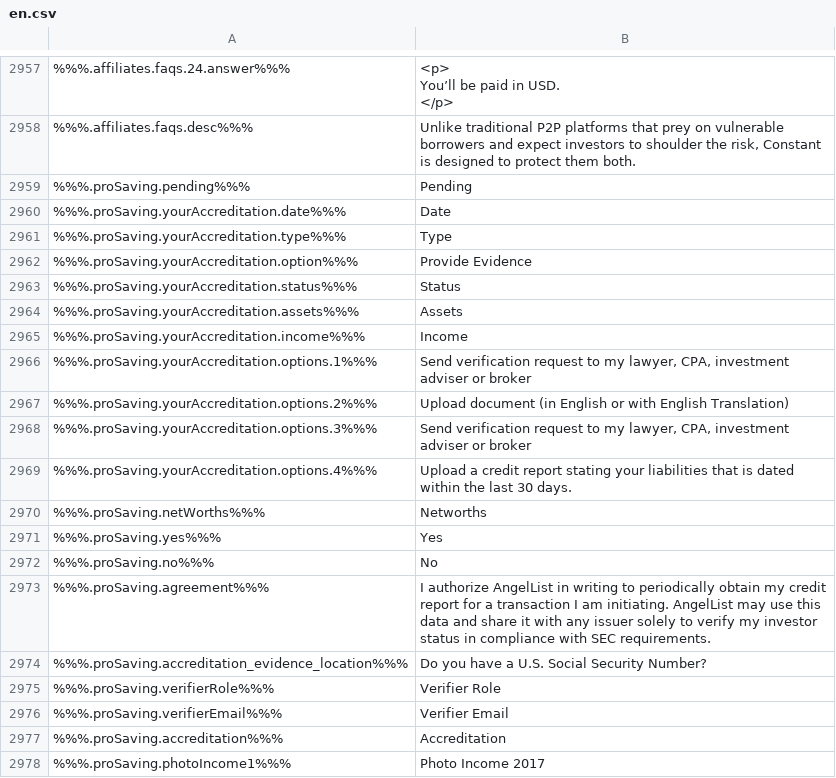
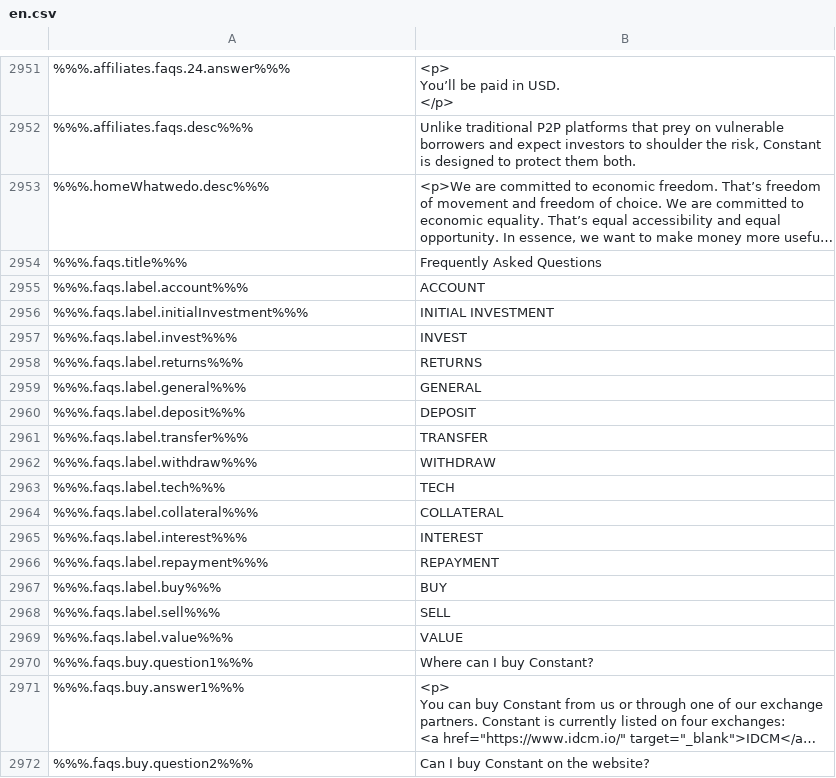
Before and after one commit to duyhtq/constant-web-i18n, a CSV file: store/en.csv, drawn as a sheet; only a part is shown, gaps mark what is left out; the shorter side is filled out with more unchanged rows; long unchanged cells end in …; removed rows and columns are numbered as before the commit, all else as after; the diff covers the shown part only; the diff names each change by its address in the sheet, - before the commit and + after, or states it on an @@ line.

```diff
--- a/store/en.csv
+++ b/store/en.csv
-row 2959: %%%.proSaving.pending%%% | Pending
-row 2960: %%%.proSaving.yourAccreditation.date%%% | Date
-row 2961: %%%.proSaving.yourAccreditation.type%%% | Type
-row 2962: %%%.proSaving.yourAccreditation.option%%% | Provide Evidence
-row 2963: %%%.proSaving.yourAccreditation.status%%% | Status
-row 2964: %%%.proSaving.yourAccreditation.assets%%% | Assets
-row 2965: %%%.proSaving.yourAccreditation.income%%% | Income
-row 2966: %%%.proSaving.yourAccreditation.options.1%%% | Send verification request to my lawyer, CPA, investment adviser or broker
-row 2967: %%%.proSaving.yourAccreditation.options.2%%% | Upload document (in English or with English Translation)
-row 2968: %%%.proSaving.yourAccreditation.options.3%%% | Send verification request to my lawyer, CPA, investment adviser or broker
-row 2969: %%%.proSaving.yourAccreditation.options.4%%% | Upload a credit report stating your liabilities that is dated within the last 30 days.
-row 2970: %%%.proSaving.netWorths%%% | Networths
-row 2971: %%%.proSaving.yes%%% | Yes
-row 2972: %%%.proSaving.no%%% | No
-row 2973: %%%.proSaving.agreement%%% | I authorize AngelList in writing to periodically obtain my credit report for a transaction I am initiating. AngelList may use this data and share it with any issuer solely to verify my investor status in compliance with SEC requirements.
-row 2974: %%%.proSaving.accreditation_evidence_location%%% | Do you have a U.S. Social Security Number?
-row 2975: %%%.proSaving.verifierRole%%% | Verifier Role
-row 2976: %%%.proSaving.verifierEmail%%% | Verifier Email
-row 2977: %%%.proSaving.accreditation%%% | Accreditation
-row 2978: %%%.proSaving.photoIncome1%%% | Photo Income 2017
```
Also changed, not shown: 7 added rows, 42 removed rows and 6 edited cells elsewhere in this file, 6 other files.
